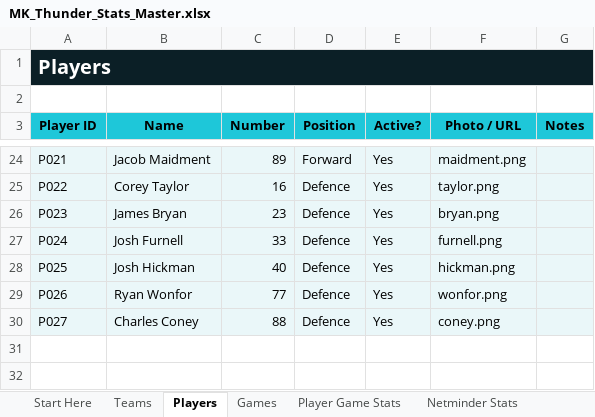
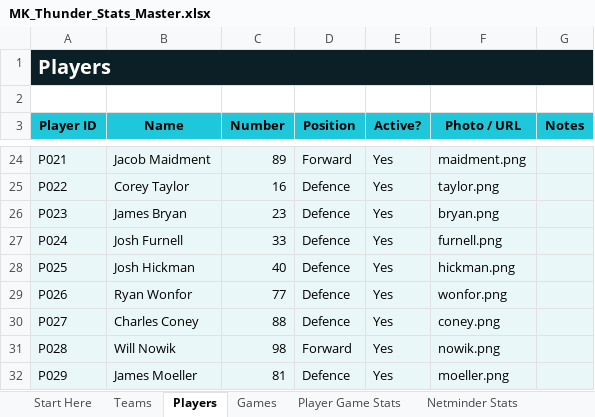
Before and after one commit to Howardmoon76/mk-thunder-stats-v2, an Excel workbook: MK_Thunder_Stats_Master.xlsx, sheet Players, drawn as a sheet; only a part is shown, gaps mark what is left out; values as stored, in another font and other column widths than the file's, no borders; the diff names each change by its address in the sheet, - before the commit and + after, or states it on an @@ line.

```diff
--- a/MK_Thunder_Stats_Master.xlsx (sheet Players)
+++ b/MK_Thunder_Stats_Master.xlsx (sheet Players)
+row 31: P028 | Will Nowik | 98 | Forward | Yes | nowik.png
+row 32: P029 | James Moeller | 81 | Defence | Yes | moeller.png
```
Also changed, not shown: sheet Dashboard.
